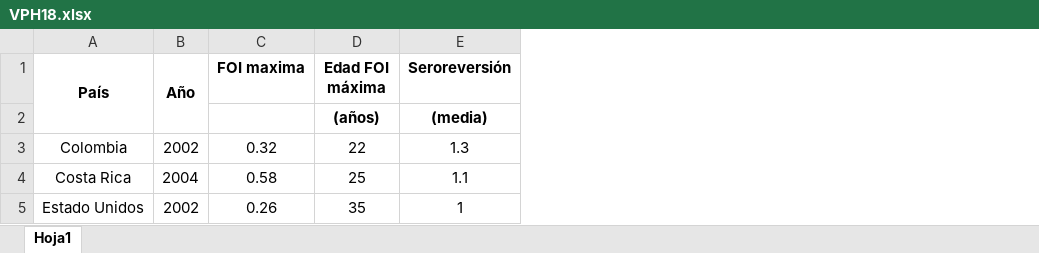
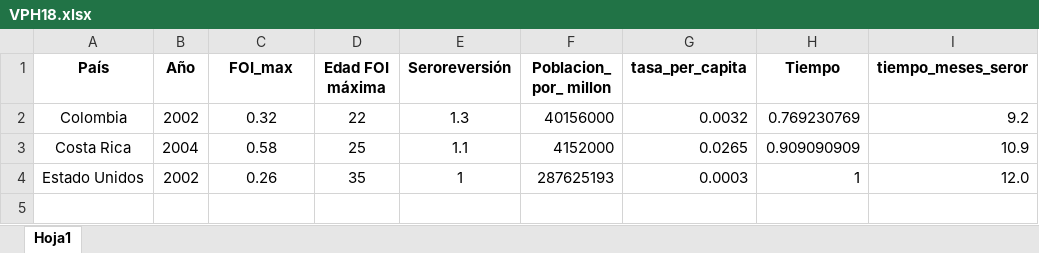
Before and after one commit to zmcucunuba/hpv_seroprevalence, an Excel workbook: SEROFOI/Tabla resumen FOI/VPH18.xlsx, sheet Hoja1, drawn as a sheet; values as stored, in another font and other column widths than the file's, no borders; removed rows and columns are numbered as before the commit, all else as after; the diff names each change by its address in the sheet, - before the commit and + after, or states it on an @@ line.

```diff
--- a/SEROFOI/Tabla resumen FOI/VPH18.xlsx (sheet Hoja1)
+++ b/SEROFOI/Tabla resumen FOI/VPH18.xlsx (sheet Hoja1)
+column F (Poblacion_ por_ millon), rows 2-4: 40156000 | 4152000 | 287625193
+column G (tasa_per_capita), rows 2-4: 0.0032 | 0.0265 | 0.0003
+column H (Tiempo), rows 2-4: 0.769230769 | 0.909090909 | 1
+column I (tiempo_meses_seror), rows 2-4: 9.2 | 10.9 | 12.0
-A1:A2 merged
-B1:B2 merged
-C1: FOI maxima
+C1: FOI_max
-row 2:  |  |  | (años) | (media)
```
Also changed, not shown: SEROFOI/Tabla resumen FOI/VPH16.xlsx.
